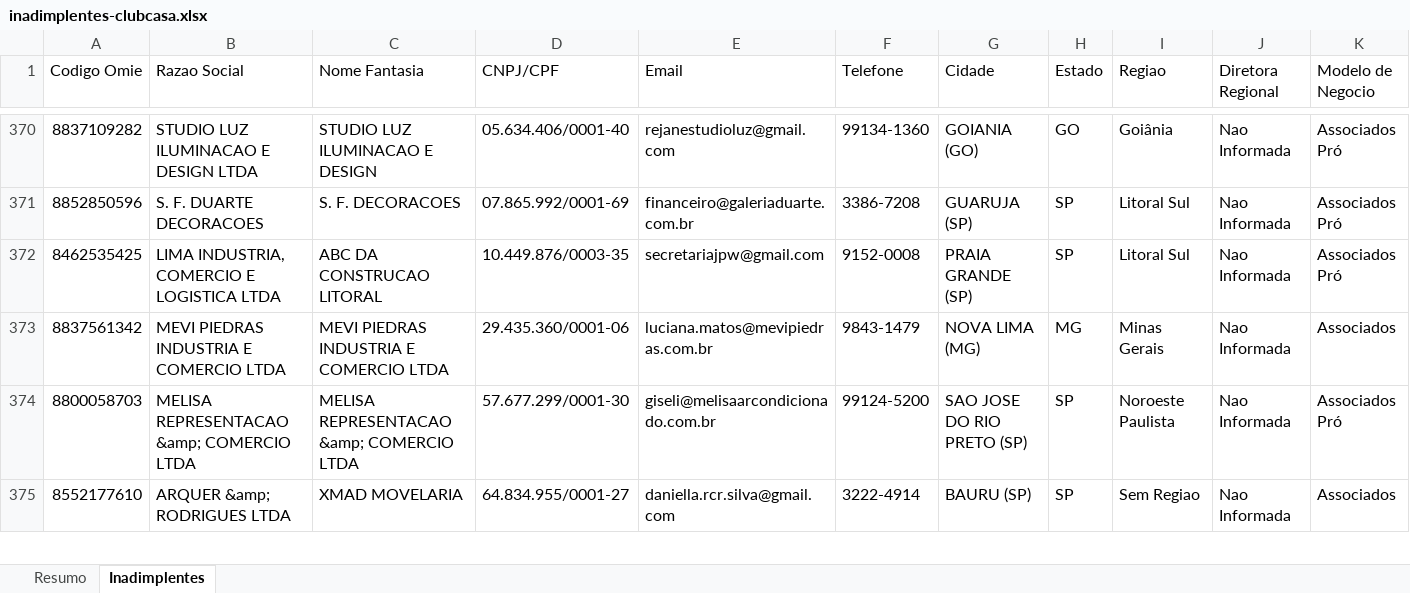
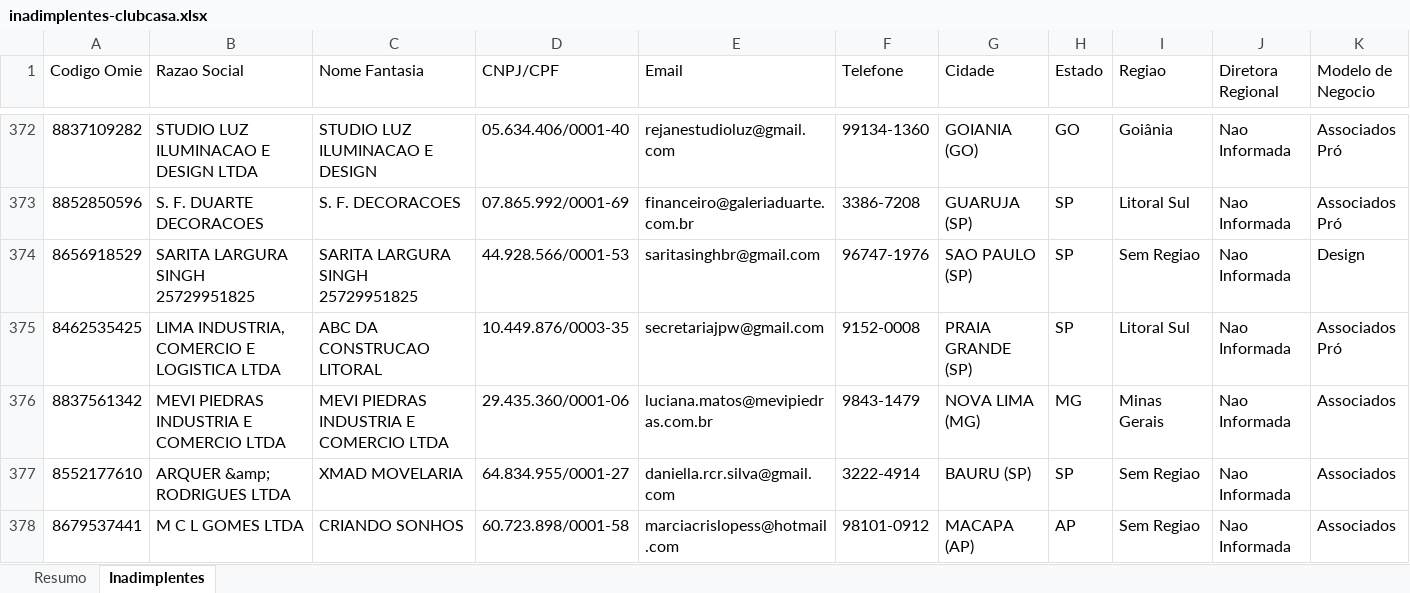
Before and after one commit to Jotacemartins/clubcasaominie, an Excel workbook: inadimplentes-clubcasa.xlsx, sheet Inadimplentes, drawn as a sheet; only a part is shown, gaps mark what is left out; values as stored, in another font and other column widths than the file's, no cell formats; removed rows and columns are numbered as before the commit, all else as after; rows hold the shown columns only; the diff covers the shown part only; the diff names each change by its address in the sheet, - before the commit and + after, or states it on an @@ line.

Commit message:
Dashboard: inadimplentes atualizado

```diff
--- a/inadimplentes-clubcasa.xlsx (sheet Inadimplentes)
+++ b/inadimplentes-clubcasa.xlsx (sheet Inadimplentes)
+row 374: 8656918529 | SARITA LARGURA SINGH 25729951825 | SARITA LARGURA SINGH 25729951825 | 44.928.566/0001-53 | saritasinghbr@gmail.com | 96747-1976 | SAO PAULO (SP) | SP | Sem Regiao | Nao Informada | Design
-row 374: 8800058703 | MELISA REPRESENTACAO &amp; COMERCIO LTDA | MELISA REPRESENTACAO &amp; COMERCIO LTDA | 57.677.299/0001-30 | giseli@melisaarcondicionado.com.br | 99124-5200 | SAO JOSE DO RIO PRETO (SP) | SP | Noroeste Paulista | Nao Informada | Associados Pró
+row 378: 8679537441 | M C L GOMES LTDA | CRIANDO SONHOS | 60.723.898/0001-58 | marciacrislopess@hotmail.com | 98101-0912 | MACAPA (AP) | AP | Sem Regiao | Nao Informada | Associados
```
Also changed, not shown: 11 added rows, 12 removed rows and 1 edited cell elsewhere in this sheet, sheet Resumo, cell formats, 1 other file.
